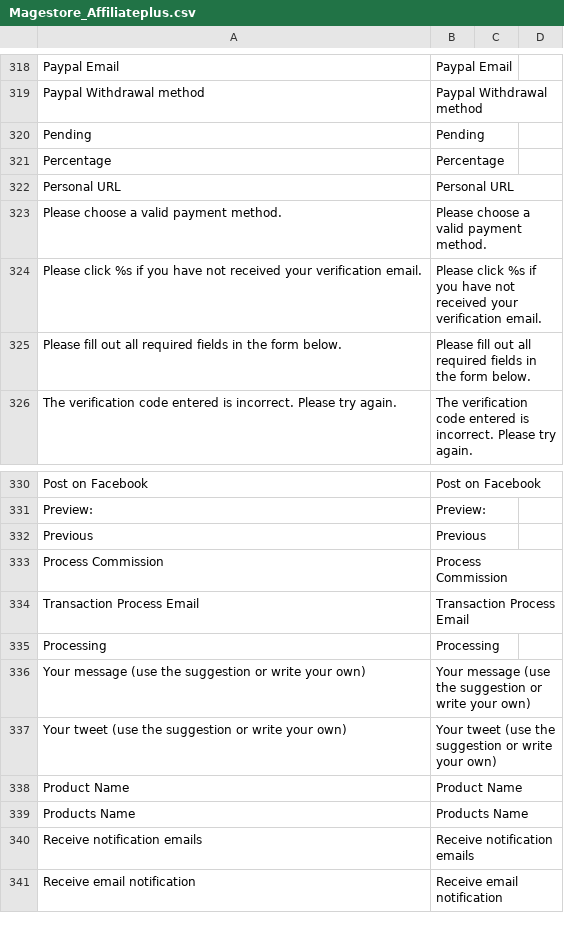
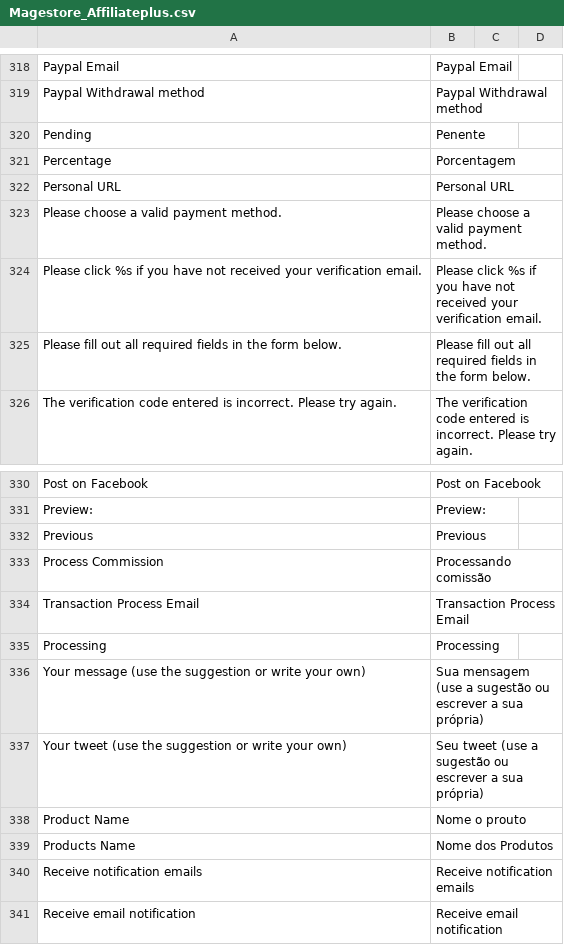
Before and after one commit to Planeta-Futebol/Planeta-Ecommerce, a CSV file: app/locale/pt_BR/Magestore_Affiliateplus.csv, drawn as a sheet; only a part is shown, gaps mark what is left out.

```diff
--- a/app/locale/pt_BR/Magestore_Affiliateplus.csv
+++ b/app/locale/pt_BR/Magestore_Affiliateplus.csv
@@ -319,4 +319,4 @@
 "Paypal Withdrawal method","Paypal Withdrawal method"
-"Pending","Pending"
-"Percentage","Percentage"
+"Pending","Penente"
+"Percentage","Porcentagem"
 "Personal URL","Personal URL"
@@ -332,9 +332,9 @@
 "Previous","Previous"
-"Process Commission","Process Commission"
+"Process Commission","Processando comissão"
 "Transaction Process Email","Transaction Process Email"
 "Processing","Processing"
-"Your message (use the suggestion or write your own)","Your message (use the suggestion or write your own)"
-"Your  tweet (use the suggestion or write your own)","Your  tweet (use the suggestion or write your own)"
-"Product Name","Product Name"
-"Products Name","Products Name"
+"Your message (use the suggestion or write your own)","Sua mensagem (use a sugestão ou escrever a sua própria)"
+"Your  tweet (use the suggestion or write your own)","Seu tweet (use a sugestão ou escrever a sua própria)"
+"Product Name","Nome o prouto"
+"Products Name","Nome dos Produtos"
 "Receive notification emails","Receive notification emails"
```
Also changed, not shown: app/locale/pt_BR/Magestore_AffiliateplusReferFriend.csv.
